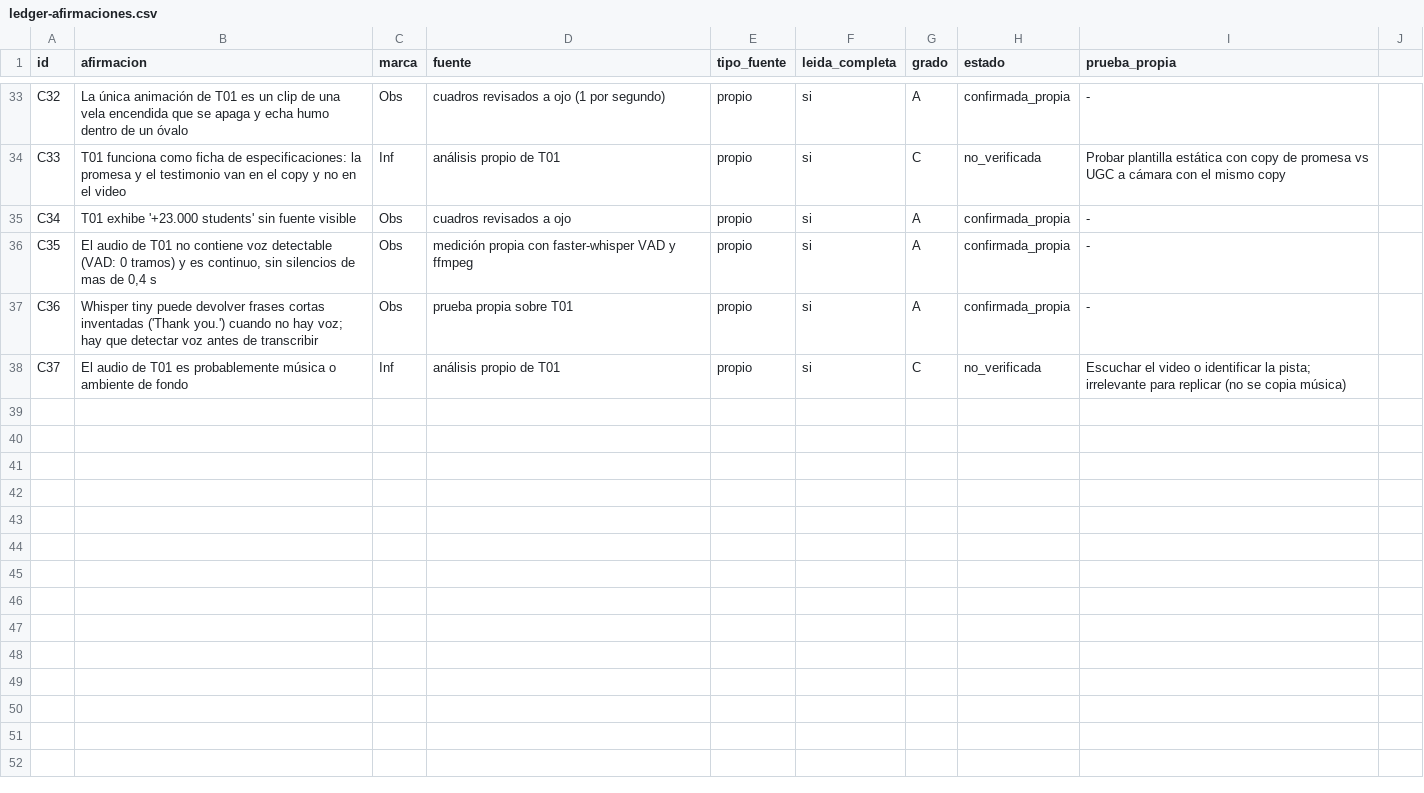
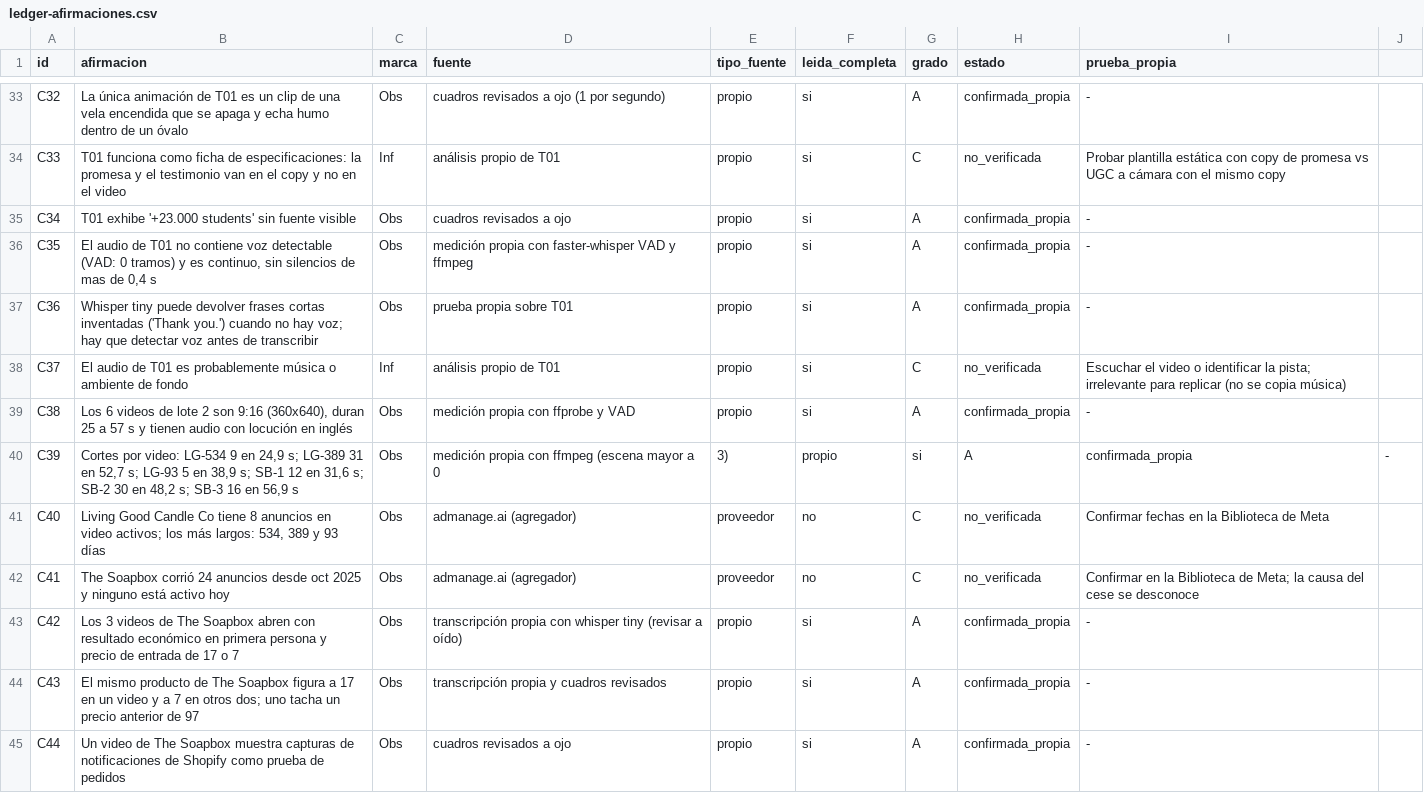
Before and after one commit to natalia15155-bit/corporate-brain, a CSV file: .claude/skills/creativos-anuncios-virales/references/ledger-afirmaciones.csv, drawn as a sheet; only a part is shown, gaps mark what is left out; the diff covers the shown part only; the diff names each change by its address in the sheet, - before the commit and + after, or states it on an @@ line.

```diff
--- a/.claude/skills/creativos-anuncios-virales/references/ledger-afirmaciones.csv
+++ b/.claude/skills/creativos-anuncios-virales/references/ledger-afirmaciones.csv
+row 39: C38 | Los 6 videos de lote 2 son 9:16 (360x640), duran 25 a 57 s y tienen audio con locución en inglés | Obs | medición propia con ffprobe y VAD | propio | si | A | confirmada_propia | -
+row 40: C39 | Cortes por video: LG-534 9 en 24,9 s; LG-389 31 en 52,7 s; LG-93 5 en 38,9 s; SB-1 12 en 31,6 s; SB-2 30 en 48,2 s; SB-3 16 en 56,9 s | Obs | medición propia con ffmpeg (escena mayor a 0 | 3) | propio | si | A | confirmada_propia | -
+row 41: C40 | Living Good Candle Co tiene 8 anuncios en video activos; los más largos: 534, 389 y 93 días | Obs | admanage.ai (agregador) | proveedor | no | C | no_verificada | Confirmar fechas en la Biblioteca de Meta
+row 42: C41 | The Soapbox corrió 24 anuncios desde oct 2025 y ninguno está activo hoy | Obs | admanage.ai (agregador) | proveedor | no | C | no_verificada | Confirmar en la Biblioteca de Meta; la causa del cese se desconoce
+row 43: C42 | Los 3 videos de The Soapbox abren con resultado económico en primera persona y precio de entrada de 17 o 7 | Obs | transcripción propia con whisper tiny (revisar a oído) | propio | si | A | confirmada_propia | -
+row 44: C43 | El mismo producto de The Soapbox figura a 17 en un video y a 7 en otros dos; uno tacha un precio anterior de 97 | Obs | transcripción propia y cuadros revisados | propio | si | A | confirmada_propia | -
+row 45: C44 | Un video de The Soapbox muestra capturas de notificaciones de Shopify como prueba de pedidos | Obs | cuadros revisados a ojo | propio | si | A | confirmada_propia | -
```
Also changed, not shown: 6 added rows elsewhere in this file, 3 other files.
